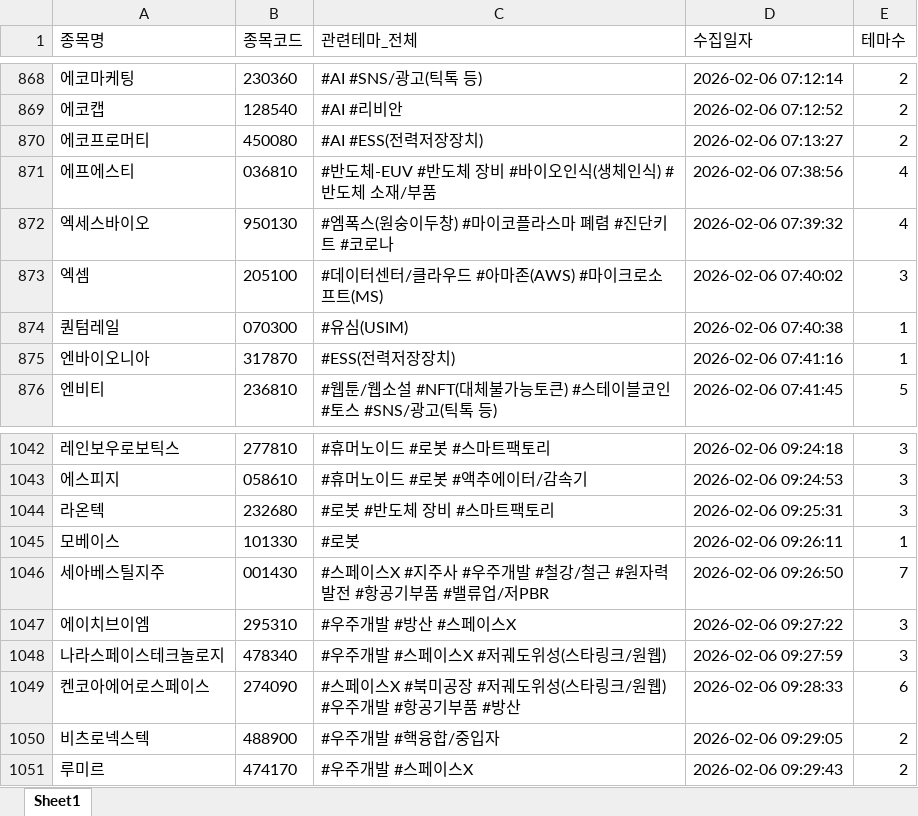
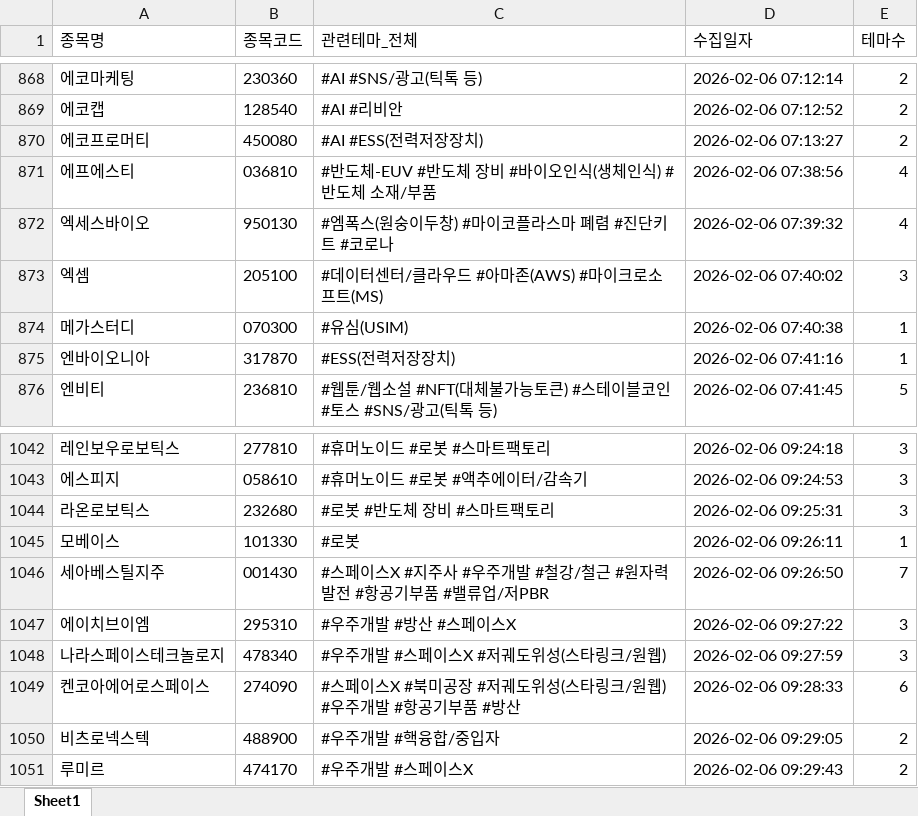
Before and after one commit to office4867-boop/Sang1000-bot, an Excel workbook: 시그널뷰_관련테마.xlsx, sheet Sheet1, drawn as a sheet; only a part is shown, gaps mark what is left out; values as stored, in another font and other column widths than the file's, no borders; the diff names each change by its address in the sheet, - before the commit and + after, or states it on an @@ line.

```diff
--- a/시그널뷰_관련테마.xlsx (sheet Sheet1)
+++ b/시그널뷰_관련테마.xlsx (sheet Sheet1)
-A874 (종목명): 퀀텀레일
+A874 (종목명): 메가스터디
-A1044 (종목명): 라온텍
+A1044 (종목명): 라온로보틱스
```
Also changed, not shown: 시그널뷰_기업개요.xlsx, 시그널뷰_테마별 기업개요.xlsx, 6 other files.
